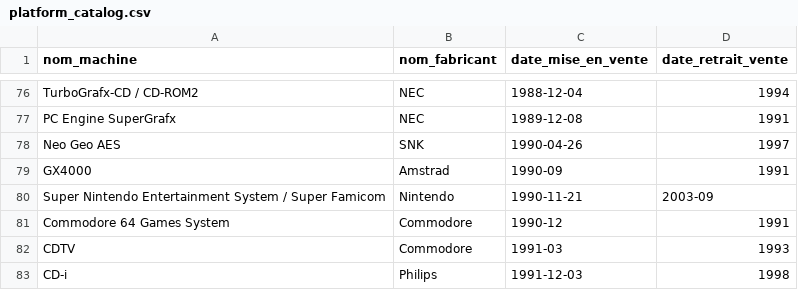
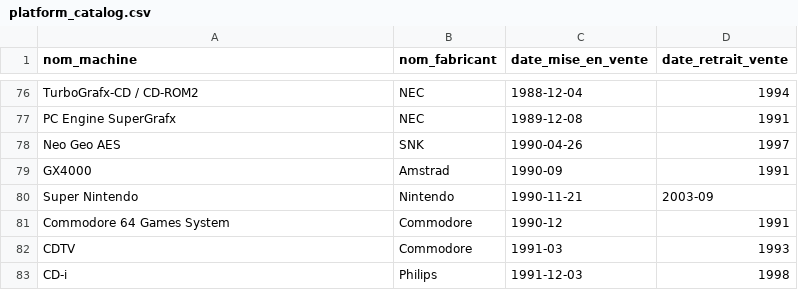
Before and after one commit to sebastienbinda/CloudCollectionApp, a CSV file: backend/resources/platform_catalog.csv, drawn as a sheet; only a part is shown, gaps mark what is left out.

```diff
--- a/backend/resources/platform_catalog.csv
+++ b/backend/resources/platform_catalog.csv
@@ -79,3 +79,3 @@
 "GX4000","Amstrad","1990-09","1991"
-"Super Nintendo Entertainment System / Super Famicom","Nintendo","1990-11-21","2003-09"
+"Super Nintendo","Nintendo","1990-11-21","2003-09"
 "Commodore 64 Games System","Commodore","1990-12","1991"
```
Also changed, not shown: backend/resources/platform_alias_catalog.csv, tasks/0.2.6/plateforme_list/consoles_jeux_video.csv, 23 other files.
